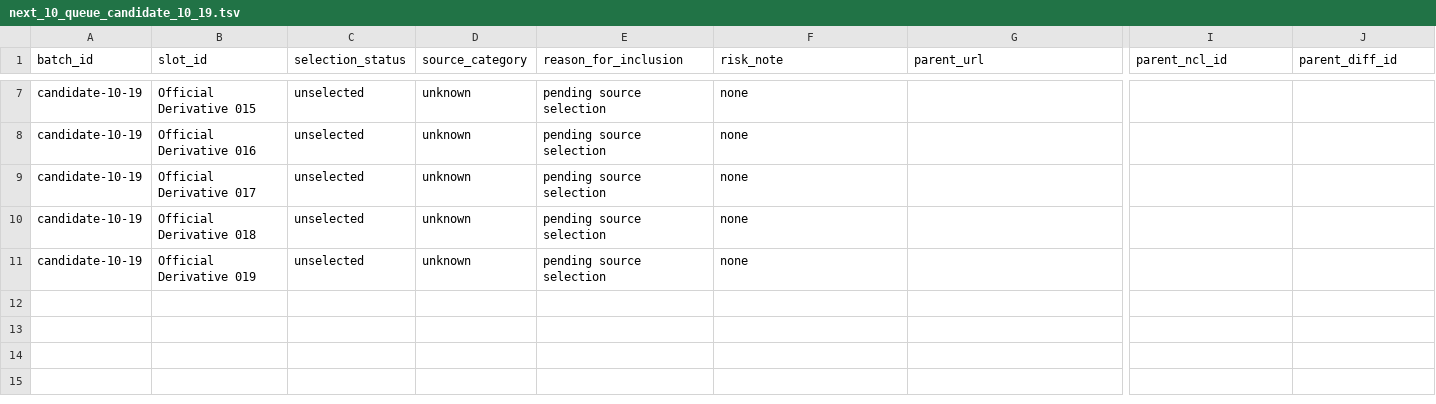
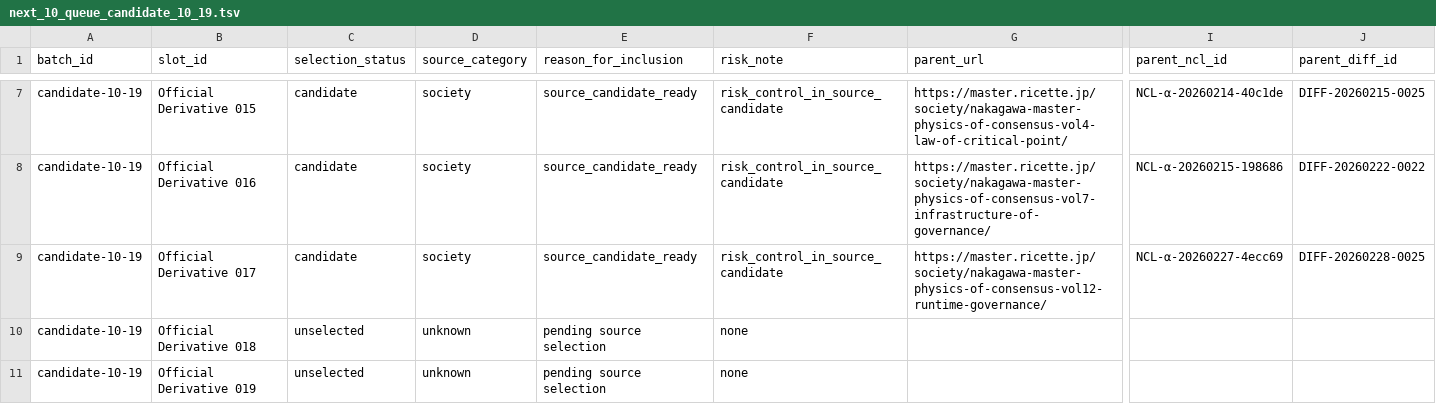
Before and after one commit to Nakagawa-master/nakagawa-theory-archive, a TSV file: tools/official_derivatives/next_10_queue_candidate_10_19.tsv, drawn as a sheet; only a part is shown, gaps mark what is left out; the diff covers the shown part only; the diff names each change by its address in the sheet, - before the commit and + after, or states it on an @@ line.

Commit message:
Queue candidate 10-19 source candidates without intake

```diff
--- a/tools/official_derivatives/next_10_queue_candidate_10_19.tsv
+++ b/tools/official_derivatives/next_10_queue_candidate_10_19.tsv
-C7:C9 (selection_status): unselected
+C7:C9 (selection_status): candidate
-D7:D9 (source_category): unknown
+D7:D9 (source_category): society
-E7:E9 (reason_for_inclusion): pending source selection
+E7:E9 (reason_for_inclusion): source_candidate_ready
-F7:F9 (risk_note): none
+F7:F9 (risk_note): risk_control_in_source_candidate
-G7 (parent_url): (empty)
+G7 (parent_url): https://master.ricette.jp/society/nakagawa-master-physics-of-consensus-vol4-law-of-critical-point/
-I7 (parent_ncl_id): (empty)
+I7 (parent_ncl_id): NCL-α-20260214-40c1de
-J7 (parent_diff_id): (empty)
+J7 (parent_diff_id): DIFF-20260215-0025
-G8 (parent_url): (empty)
+G8 (parent_url): https://master.ricette.jp/society/nakagawa-master-physics-of-consensus-vol7-infrastructure-of-governance/
-I8 (parent_ncl_id): (empty)
+I8 (parent_ncl_id): NCL-α-20260215-198686
-J8 (parent_diff_id): (empty)
+J8 (parent_diff_id): DIFF-20260222-0022
-G9 (parent_url): (empty)
+G9 (parent_url): https://master.ricette.jp/society/nakagawa-master-physics-of-consensus-vol12-runtime-governance/
-I9 (parent_ncl_id): (empty)
+I9 (parent_ncl_id): NCL-α-20260227-4ecc69
-J9 (parent_diff_id): (empty)
+J9 (parent_diff_id): DIFF-20260228-0025
```
Also changed, not shown: 67 edited cells elsewhere in this file.
